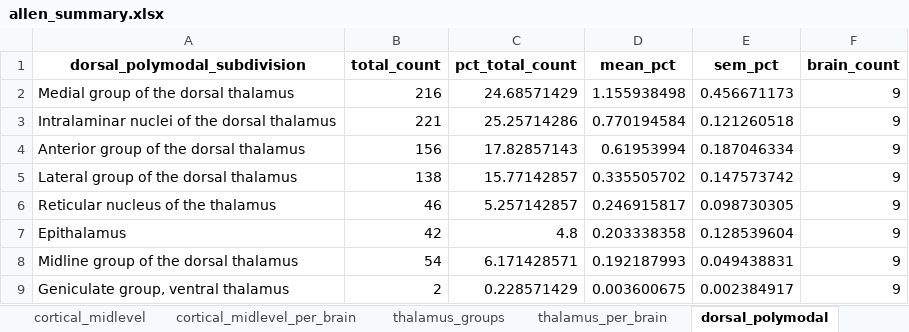
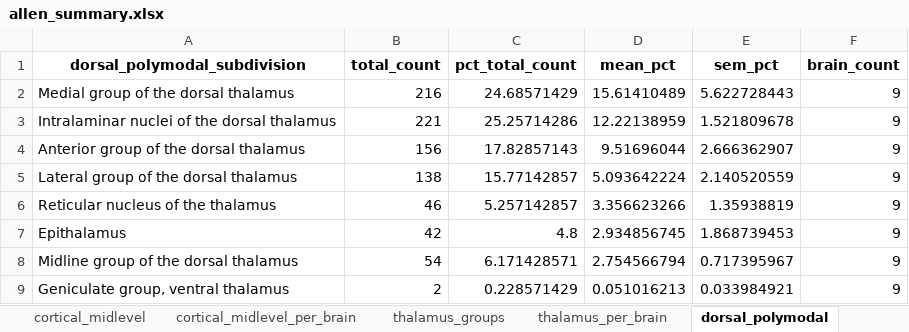
Before and after one commit to hkuwana/yana-data, an Excel workbook: results/allen_summary.xlsx, sheet dorsal_polymodal, drawn as a sheet; values as stored, in another font and other column widths than the file's, no borders; the diff names each change by its address in the sheet, - before the commit and + after, or states it on an @@ line.

```diff
--- a/results/allen_summary.xlsx (sheet dorsal_polymodal)
+++ b/results/allen_summary.xlsx (sheet dorsal_polymodal)
-D2 (mean_pct): 1.155938498
+D2 (mean_pct): 15.61410489
-E2 (sem_pct): 0.456671173
+E2 (sem_pct): 5.622728443
-D3 (mean_pct): 0.770194584
+D3 (mean_pct): 12.22138959
-E3 (sem_pct): 0.121260518
+E3 (sem_pct): 1.521809678
-D4 (mean_pct): 0.61953994
+D4 (mean_pct): 9.51696044
-E4 (sem_pct): 0.187046334
+E4 (sem_pct): 2.666362907
-D5 (mean_pct): 0.335505702
+D5 (mean_pct): 5.093642224
-E5 (sem_pct): 0.147573742
+E5 (sem_pct): 2.140520559
-D6 (mean_pct): 0.246915817
+D6 (mean_pct): 3.356623266
-E6 (sem_pct): 0.098730305
+E6 (sem_pct): 1.35938819
-D7 (mean_pct): 0.203338358
+D7 (mean_pct): 2.934856745
-E7 (sem_pct): 0.128539604
+E7 (sem_pct): 1.868739453
-D8 (mean_pct): 0.192187993
+D8 (mean_pct): 2.754566794
-E8 (sem_pct): 0.049438831
+E8 (sem_pct): 0.717395967
-D9 (mean_pct): 0.003600675
+D9 (mean_pct): 0.051016213
-E9 (sem_pct): 0.002384917
+E9 (sem_pct): 0.033984921
```
Also changed, not shown: sheet thalamus_per_brain, sheet thalamus_groups, 7 other files.
